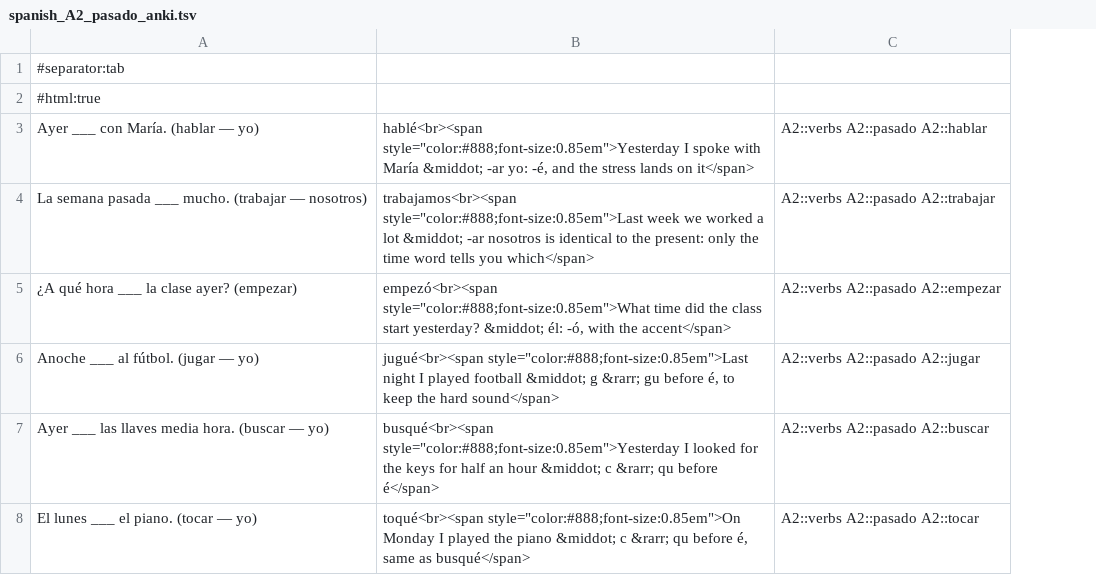
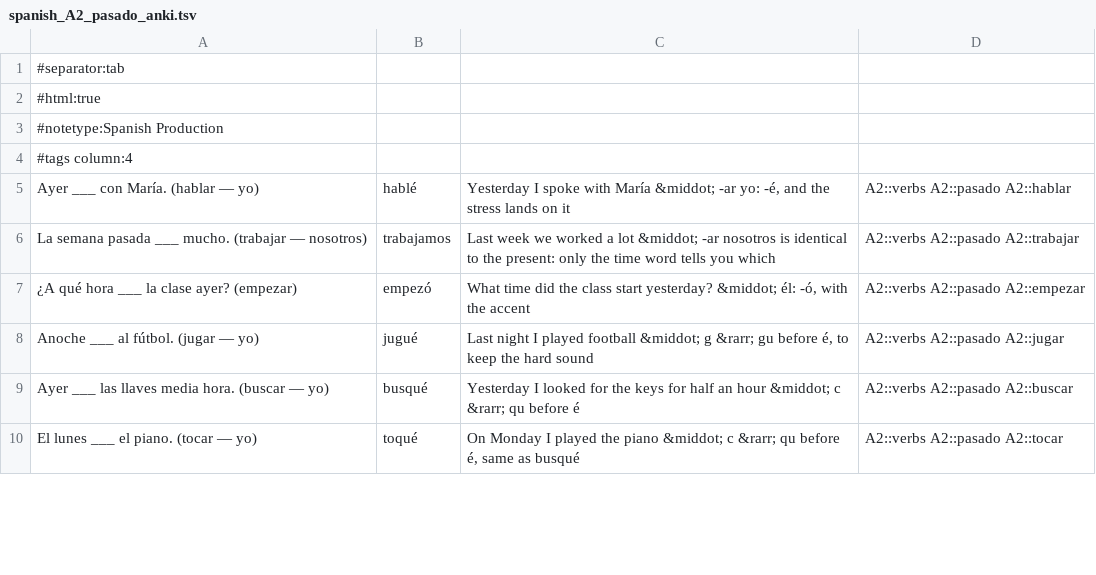
Before and after one commit to phedkvist/spanish-anki, a TSV file: decks/spanish_A2_pasado_anki.tsv, drawn as a sheet; only a part is shown; removed rows and columns are numbered as before the commit, all else as after; the diff names each change by its address in the sheet, - before the commit and + after, or states it on an @@ line.

```diff
--- a/decks/spanish_A2_pasado_anki.tsv
+++ b/decks/spanish_A2_pasado_anki.tsv
-column B, rows 3-8: hablé<br><span style="color:#888;font-size:0.85em">Yesterday I spoke with María &middot; -ar yo: -é, and the stress lands on it</span> | trabajamos<br><span style="color:#888;font-size:0.85em">Last week we worked a lot &middot; -ar nosotros is identical to the present: only the time word tells you which</span> | empezó<br><span style="color:#888;font-size:0.85em">What time did the class start yesterday? &middot; él: -ó, with the accent</span> | jugué<br><span style="color:#888;font-size:0.85em">Last night I played football &middot; g &rarr; gu before é, to keep the hard sound</span> | busqué<br><span style="color:#888;font-size:0.85em">Yesterday I looked for the keys for half an hour &middot; c &rarr; qu before é</span> | toqué<br><span style="color:#888;font-size:0.85em">On Monday I played the piano &middot; c &rarr; qu before é, same as busqué</span>
+column B, rows 5-10: hablé | trabajamos | empezó | jugué | busqué | toqué
+column C, rows 5-10: Yesterday I spoke with María &middot; -ar yo: -é, and the stress lands on it | Last week we worked a lot &middot; -ar nosotros is identical to the present: only the time word tells you which | What time did the class start yesterday? &middot; él: -ó, with the accent | Last night I played football &middot; g &rarr; gu before é, to keep the hard sound | Yesterday I looked for the keys for half an hour &middot; c &rarr; qu before é | On Monday I played the piano &middot; c &rarr; qu before é, same as busqué
+row 3: #notetype:Spanish Production
+row 4: #tags column:4
```
Also changed, not shown: 10 other files.
